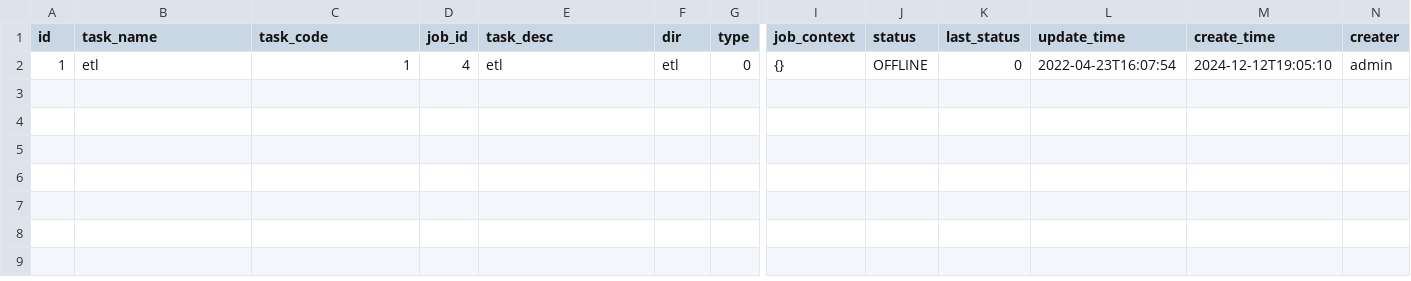
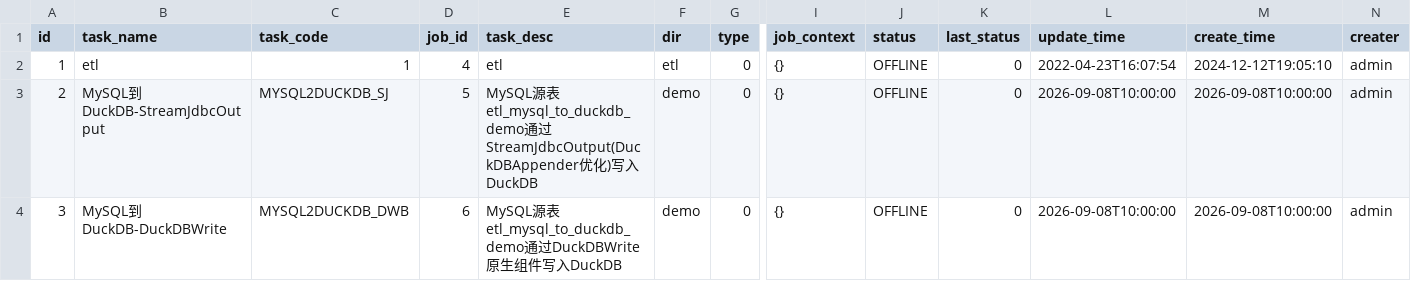
Before and after one commit to yuyuejia/datay, a CSV file: datay-web/src/main/resources/config/liquibase/fake-data/dp_etl_task.csv, drawn as a sheet; only a part is shown, gaps mark what is left out; rows hold the shown columns only; the diff names each change by its address in the sheet, - before the commit and + after, or states it on an @@ line.

```diff
--- a/datay-web/src/main/resources/config/liquibase/fake-data/dp_etl_task.csv
+++ b/datay-web/src/main/resources/config/liquibase/fake-data/dp_etl_task.csv
+row 3: 2 | MySQL到DuckDB-StreamJdbcOutput | MYSQL2DUCKDB_SJ | 5 | MySQL源表etl_mysql_to_duckdb_demo通过StreamJdbcOutput(DuckDBAppender优化)写入DuckDB | demo | 0 | {} | OFFLINE | 0 | 2026-09-08T10:00:00 | 2026-09-08T10:00:00 | admin
+row 4: 3 | MySQL到DuckDB-DuckDBWrite | MYSQL2DUCKDB_DWB | 6 | MySQL源表etl_mysql_to_duckdb_demo通过DuckDBWrite原生组件写入DuckDB | demo | 0 | {} | OFFLINE | 0 | 2026-09-08T10:00:00 | 2026-09-08T10:00:00 | admin
```
Also changed, not shown: datay-web/src/main/resources/config/liquibase/fake-data/dp_etl_node.csv, datay-web/src/main/resources/config/liquibase/fake-data/dp_job.csv, 3 other files.
